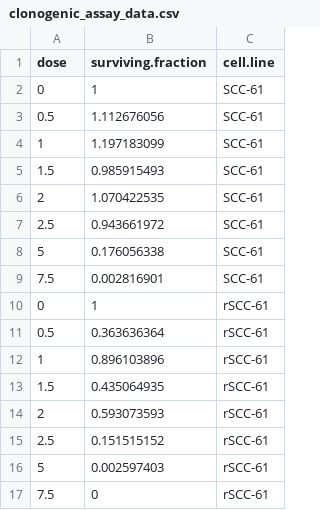
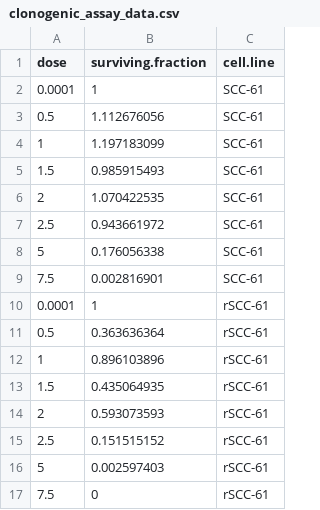
Before and after one commit to xfreppihs/lab-data-analysis-R-python, a CSV file: 4PL_dose_response/clonogenic_assay_data.csv, drawn as a sheet.

Commit message:
Update clonogenic_assay_data.csv
change 0 dose to a very small value to avoid log problems

```diff
--- a/4PL_dose_response/clonogenic_assay_data.csv
+++ b/4PL_dose_response/clonogenic_assay_data.csv
@@ -1,3 +1,3 @@
 dose,surviving.fraction,cell.line
-0,1,SCC-61
+0.0001,1,SCC-61
 0.5,1.112676056,SCC-61
@@ -9,3 +9,3 @@ dose,surviving.fraction,cell.line
 7.5,0.002816901,SCC-61
-0,1,rSCC-61
+0.0001,1,rSCC-61
 0.5,0.363636364,rSCC-61
```
